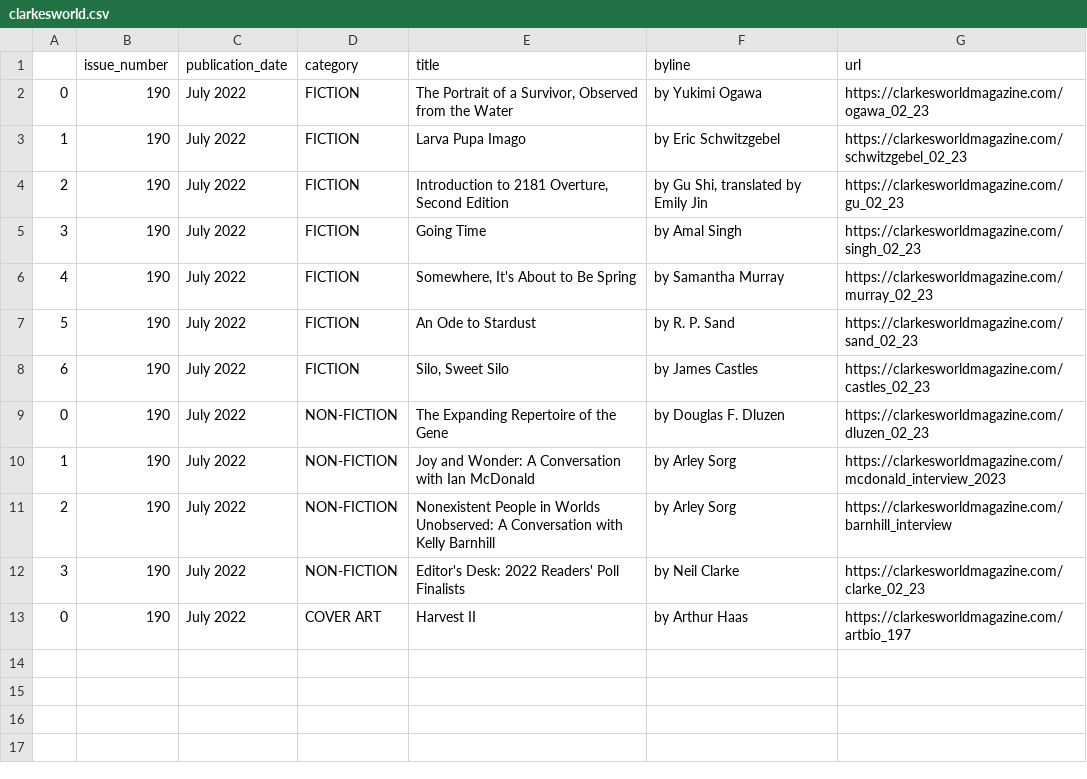
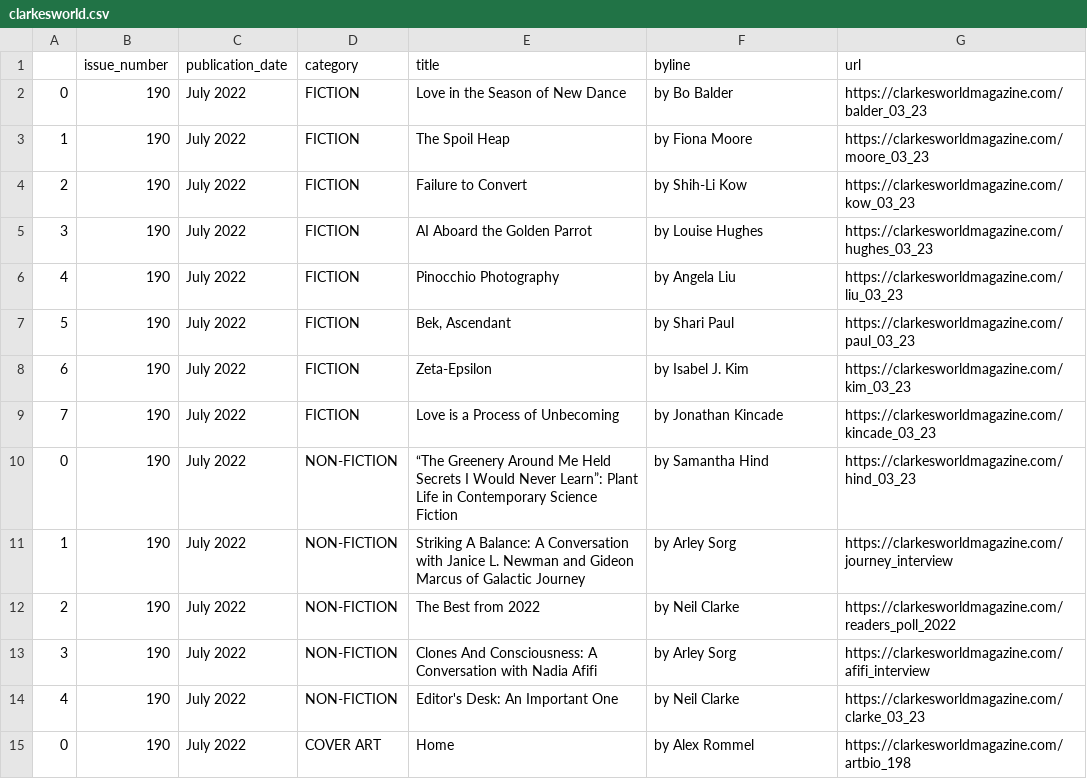
Before and after one commit to luyi-eve/autoscraper-clarkesworld-mag, a CSV file: clarkesworld.csv, drawn as a sheet.

```diff
--- a/clarkesworld.csv
+++ b/clarkesworld.csv
@@ -1,13 +1,15 @@
 ,issue_number,publication_date,category,title,byline,url
-0,190,July 2022,FICTION,"The Portrait of a Survivor, Observed from the Water",by Yukimi Ogawa,https://clarkesworldmagazine.com/ogawa_02_23
-1,190,July 2022,FICTION,Larva Pupa Imago,by Eric Schwitzgebel,https://clarkesworldmagazine.com/schwitzgebel_02_23
-2,190,July 2022,FICTION,"Introduction to 2181 Overture, Second Edition","by Gu Shi, translated by Emily Jin",https://clarkesworldmagazine.com/gu_02_23
-3,190,July 2022,FICTION,Going Time,by Amal Singh,https://clarkesworldmagazine.com/singh_02_23
-4,190,July 2022,FICTION,"Somewhere, It's About to Be Spring",by Samantha Murray,https://clarkesworldmagazine.com/murray_02_23
-5,190,July 2022,FICTION,An Ode to Stardust,by R. P. Sand,https://clarkesworldmagazine.com/sand_02_23
-6,190,July 2022,FICTION,"Silo, Sweet Silo",by James Castles,https://clarkesworldmagazine.com/castles_02_23
-0,190,July 2022,NON-FICTION,The Expanding Repertoire of the Gene,by Douglas F. Dluzen,https://clarkesworldmagazine.com/dluzen_02_23
-1,190,July 2022,NON-FICTION,Joy and Wonder: A Conversation with Ian McDonald,by Arley Sorg,https://clarkesworldmagazine.com/mcdonald_interview_2023
-2,190,July 2022,NON-FICTION,Nonexistent People in Worlds Unobserved: A Conversation with Kelly Barnhill,by Arley Sorg,https://clarkesworldmagazine.com/barnhill_interview
-3,190,July 2022,NON-FICTION,Editor's Desk: 2022 Readers' Poll Finalists,by Neil Clarke,https://clarkesworldmagazine.com/clarke_02_23
-0,190,July 2022,COVER ART,Harvest II,by Arthur Haas,https://clarkesworldmagazine.com/artbio_197
+0,190,July 2022,FICTION,Love in the Season of New Dance,by Bo Balder,https://clarkesworldmagazine.com/balder_03_23
+1,190,July 2022,FICTION,The Spoil Heap,by Fiona Moore,https://clarkesworldmagazine.com/moore_03_23
+2,190,July 2022,FICTION,Failure to Convert,by Shih-Li Kow,https://clarkesworldmagazine.com/kow_03_23
+3,190,July 2022,FICTION,AI Aboard the Golden Parrot,by Louise Hughes,https://clarkesworldmagazine.com/hughes_03_23
+4,190,July 2022,FICTION,Pinocchio Photography,by Angela Liu,https://clarkesworldmagazine.com/liu_03_23
+5,190,July 2022,FICTION,"Bek, Ascendant",by Shari Paul,https://clarkesworldmagazine.com/paul_03_23
+6,190,July 2022,FICTION,Zeta-Epsilon,by Isabel J. Kim,https://clarkesworldmagazine.com/kim_03_23
+7,190,July 2022,FICTION,Love is a Process of Unbecoming,by Jonathan Kincade,https://clarkesworldmagazine.com/kincade_03_23
+0,190,July 2022,NON-FICTION,“The Greenery Around Me Held Secrets I Would Never Learn”: Plant Life in Contemporary Science Fiction,by Samantha Hind,https://clarkesworldmagazine.com/hind_03_23
+1,190,July 2022,NON-FICTION,Striking A Balance: A Conversation with Janice L. Newman and Gideon Marcus of Galactic Journey,by Arley Sorg,https://clarkesworldmagazine.com/journey_interview
+2,190,July 2022,NON-FICTION,The Best from 2022,by Neil Clarke,https://clarkesworldmagazine.com/readers_poll_2022
+3,190,July 2022,NON-FICTION,Clones And Consciousness: A Conversation with Nadia Afifi,by Arley Sorg,https://clarkesworldmagazine.com/afifi_interview
+4,190,July 2022,NON-FICTION,Editor's Desk: An Important One,by Neil Clarke,https://clarkesworldmagazine.com/clarke_03_23
+0,190,July 2022,COVER ART,Home,by Alex Rommel,https://clarkesworldmagazine.com/artbio_198
```
